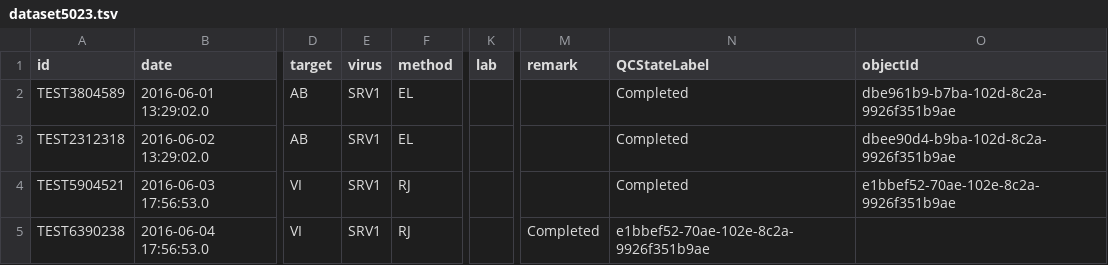
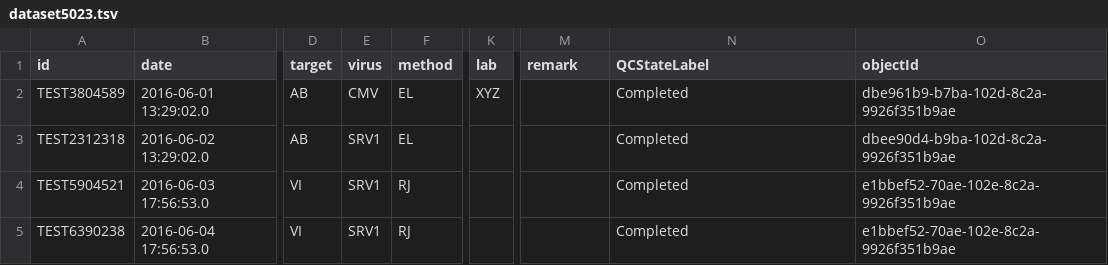
Before and after one commit to LabKey/cnprcEHRModules, a TSV file: cnprc_ehr/resources/referenceStudy/datasets/dataset5023.tsv, drawn as a sheet; only a part is shown, gaps mark what is left out; the diff names each change by its address in the sheet, - before the commit and + after, or states it on an @@ line.

```diff
--- a/cnprc_ehr/resources/referenceStudy/datasets/dataset5023.tsv
+++ b/cnprc_ehr/resources/referenceStudy/datasets/dataset5023.tsv
-E2 (virus): SRV1
+E2 (virus): CMV
-K2 (lab): (empty)
+K2 (lab): XYZ
-M5 (remark): Completed
+M5 (remark): (empty)
-N5 (QCStateLabel): e1bbef52-70ae-102e-8c2a-9926f351b9ae
+N5 (QCStateLabel): Completed
-O5 (objectId): (empty)
+O5 (objectId): e1bbef52-70ae-102e-8c2a-9926f351b9ae
```
Also changed, not shown: 11 other files.
